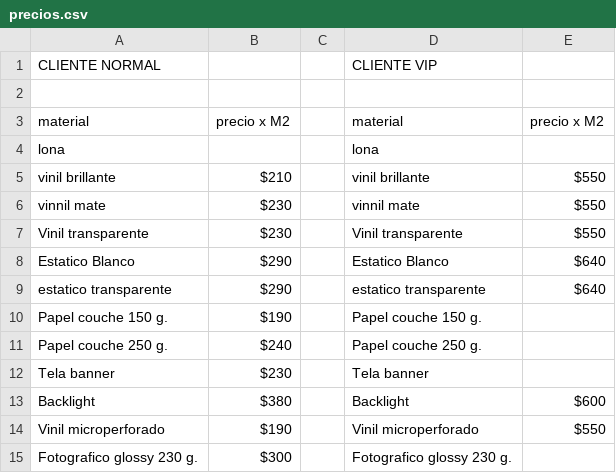
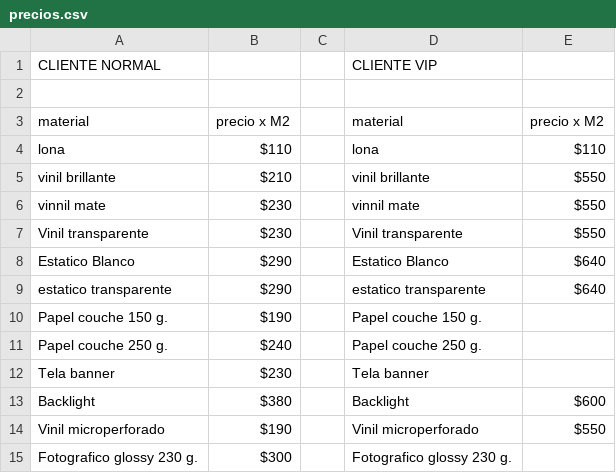
Before and after one commit to ram78ram/calculadora-precios, a CSV file: precios.csv, drawn as a sheet.

Commit message:
Actualización de precios en precios.csv

```diff
--- a/precios.csv
+++ b/precios.csv
@@ -3,3 +3,3 @@ CLIENTE NORMAL,,,CLIENTE VIP,
 material,precio x M2,,material,precio x M2
-lona,,,lona,
+lona,$110,,lona,$110
 vinil brillante,$210,,vinil brillante,$550
```
